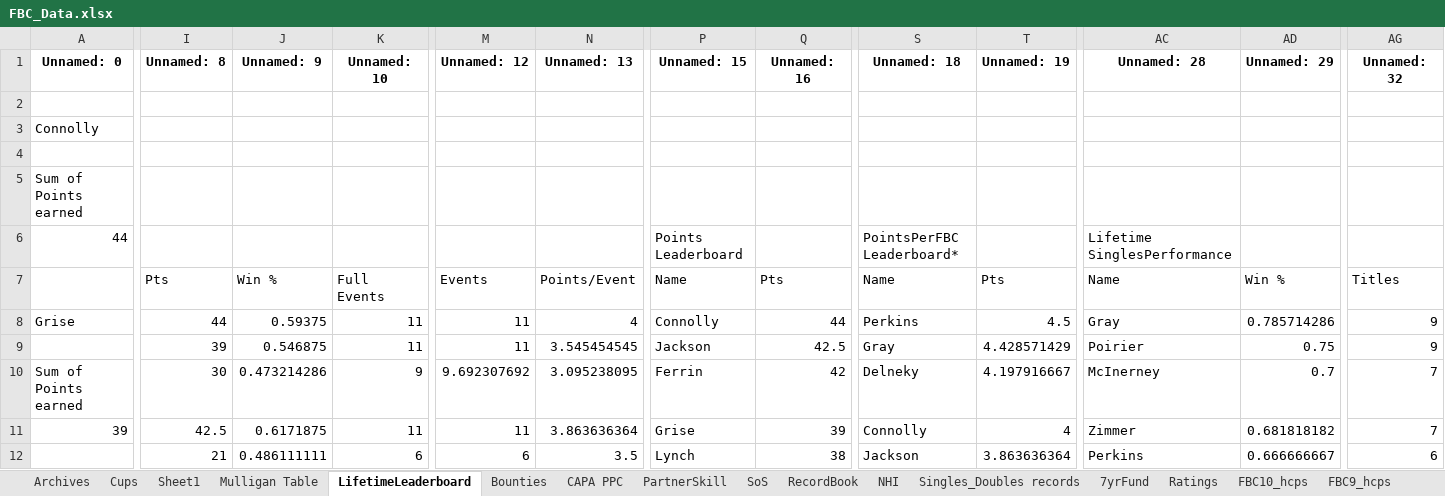
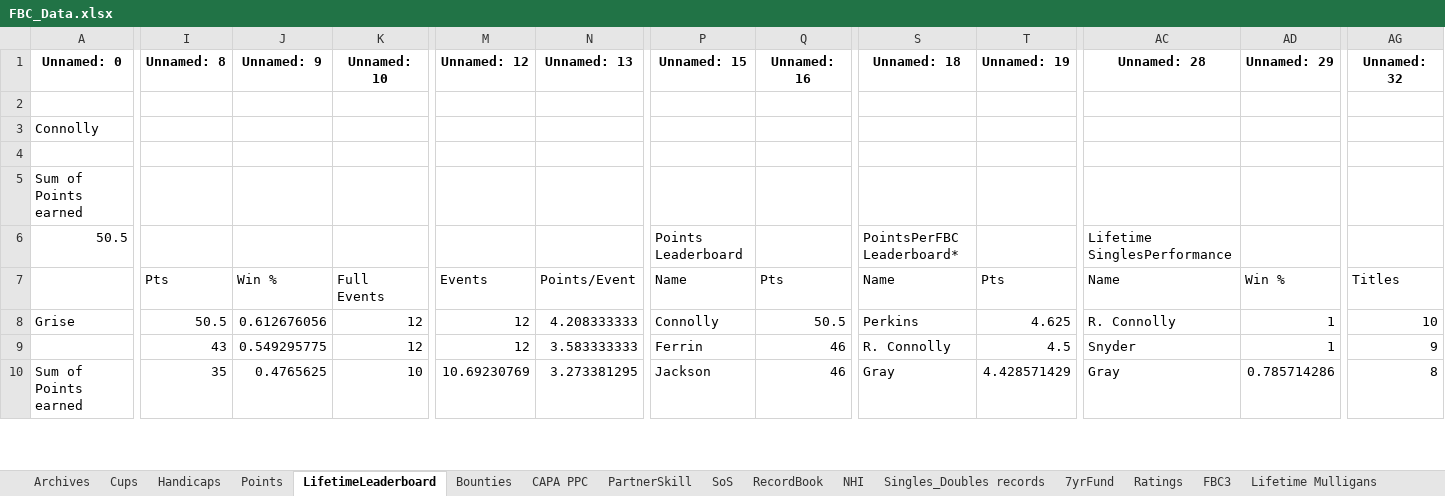
Before and after one commit to craighilts/fbc-data, an Excel workbook: FBC_Data.xlsx, sheet LifetimeLeaderboard, drawn as a sheet; only a part is shown, gaps mark what is left out; values as stored, in another font and other column widths than the file's, no borders; removed rows and columns are numbered as before the commit, all else as after; rows hold the shown columns only; the diff covers the shown part only; the diff names each change by its address in the sheet, - before the commit and + after, or states it on an @@ line.

```diff
--- a/FBC_Data.xlsx (sheet LifetimeLeaderboard)
+++ b/FBC_Data.xlsx (sheet LifetimeLeaderboard)
-sheet tab: Sheet1
+sheet tab: Handicaps
-sheet tab: Mulligan Table
+sheet tab: Points
-sheet tab: FBC10_hcps
-sheet tab: FBC9_hcps
-A6 (Unnamed: 0): 44
+A6 (Unnamed: 0): 50.5
-I8 (Unnamed: 8): 44
+I8 (Unnamed: 8): 50.5
-J8 (Unnamed: 9): 0.59375
+J8 (Unnamed: 9): 0.612676056
-K8 (Unnamed: 10): 11
+K8 (Unnamed: 10): 12
-M8 (Unnamed: 12): 11
+M8 (Unnamed: 12): 12
-N8 (Unnamed: 13): 4
+N8 (Unnamed: 13): 4.208333333
-Q8 (Unnamed: 16): 44
+Q8 (Unnamed: 16): 50.5
-T8 (Unnamed: 19): 4.5
+T8 (Unnamed: 19): 4.625
-AC8 (Unnamed: 28): Gray
+AC8 (Unnamed: 28): R. Connolly
-AD8 (Unnamed: 29): 0.785714286
+AD8 (Unnamed: 29): 1
-AG8 (Unnamed: 32): 9
+AG8 (Unnamed: 32): 10
-row 9:  | 39 | 0.546875 | 11 | 11 | 3.545454545 | Jackson | 42.5 | Gray | 4.428571429 | Poirier | 0.75 | 9
+row 9:  | 43 | 0.549295775 | 12 | 12 | 3.583333333 | Ferrin | 46 | R. Connolly | 4.5 | Snyder | 1 | 9
-I10 (Unnamed: 8): 30
+I10 (Unnamed: 8): 35
-J10 (Unnamed: 9): 0.473214286
+J10 (Unnamed: 9): 0.4765625
-K10 (Unnamed: 10): 9
+K10 (Unnamed: 10): 10
-M10 (Unnamed: 12): 9.692307692
+M10 (Unnamed: 12): 10.69230769
-N10 (Unnamed: 13): 3.095238095
+N10 (Unnamed: 13): 3.273381295
-P10 (Unnamed: 15): Ferrin
+P10 (Unnamed: 15): Jackson
-Q10 (Unnamed: 16): 42
+Q10 (Unnamed: 16): 46
-S10 (Unnamed: 18): Delneky
+S10 (Unnamed: 18): Gray
-T10 (Unnamed: 19): 4.197916667
+T10 (Unnamed: 19): 4.428571429
-AC10 (Unnamed: 28): McInerney
+AC10 (Unnamed: 28): Gray
-AD10 (Unnamed: 29): 0.7
+AD10 (Unnamed: 29): 0.785714286
-AG10 (Unnamed: 32): 7
+AG10 (Unnamed: 32): 8
-row 11: 39 | 42.5 | 0.6171875 | 11 | 11 | 3.863636364 | Grise | 39 | Connolly | 4 | Zimmer | 0.681818182 | 7
-row 12:  | 21 | 0.486111111 | 6 | 6 | 3.5 | Lynch | 38 | Jackson | 3.863636364 | Perkins | 0.666666667 | 6
```
Also changed, not shown: 78 added rows, 58 removed rows and 245 edited cells elsewhere in this sheet, sheet Points, sheet Handicaps, sheet Archives, sheet CAPA PPC, sheet Bounties, sheet Cups, other sheet tabs, formulas that keep their value.
